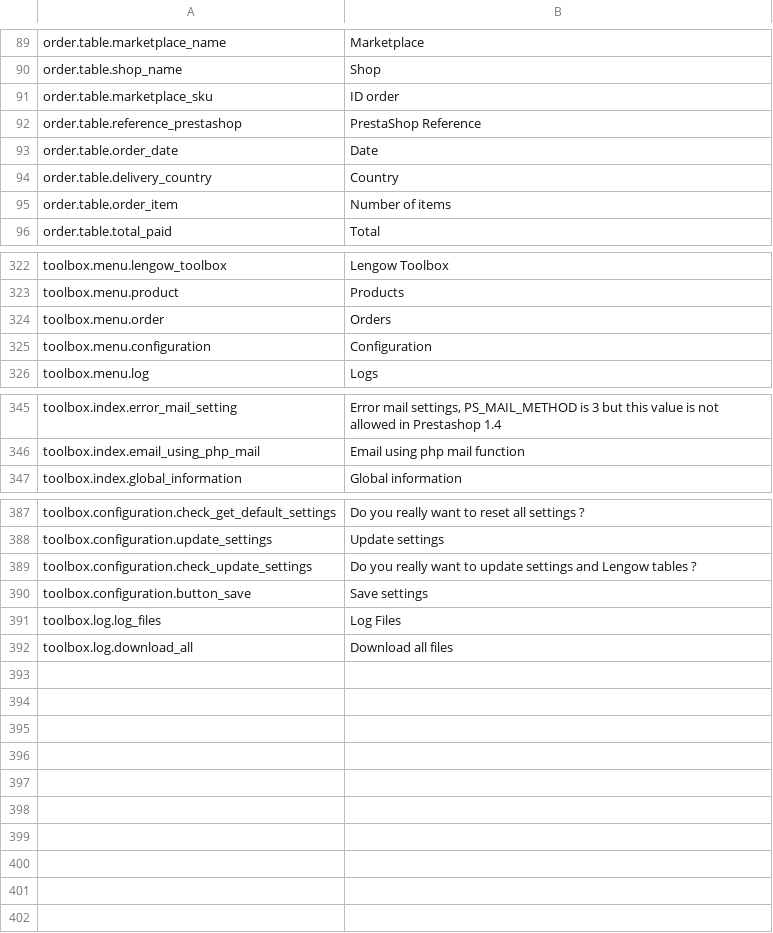
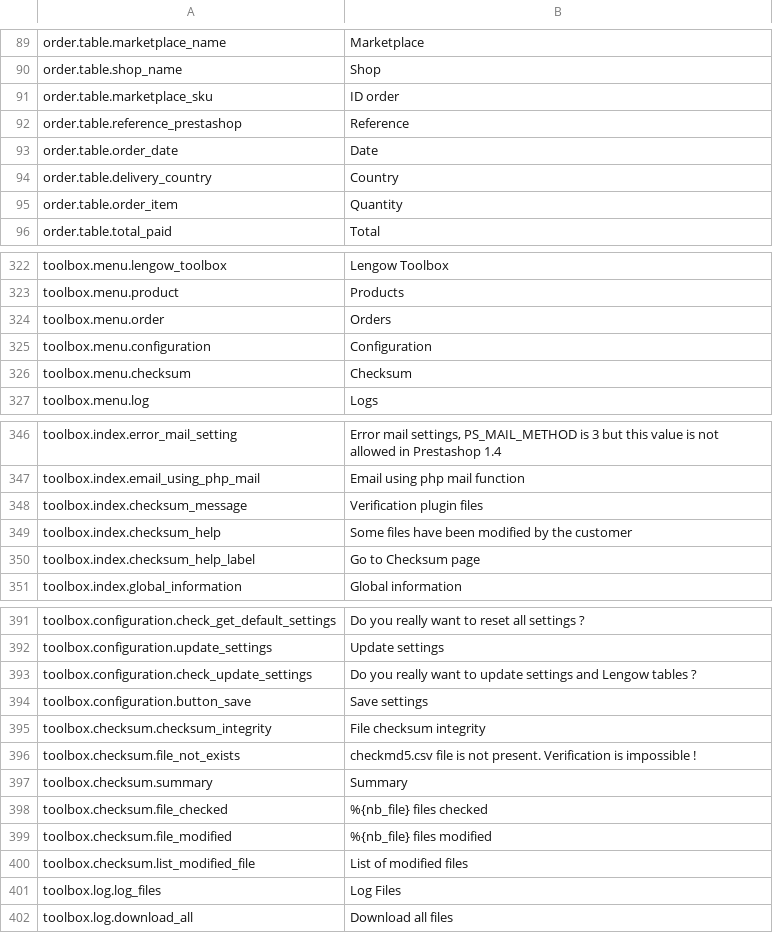
Before and after one commit to lengow/plugin-prestashop, a CSV file: translations/en.csv, drawn as a sheet; only a part is shown, gaps mark what is left out.

Commit message:
Checksum verification

```diff
--- a/translations/en.csv
+++ b/translations/en.csv
@@ -91,6 +91,6 @@ order.table.shop_name|Shop
 order.table.marketplace_sku|ID order
-order.table.reference_prestashop|PrestaShop Reference
+order.table.reference_prestashop|Reference
 order.table.order_date|Date
 order.table.delivery_country|Country
-order.table.order_item|Number of items
+order.table.order_item|Quantity
 order.table.total_paid|Total
@@ -325,2 +325,3 @@ toolbox.menu.order|Orders
 toolbox.menu.configuration|Configuration
+toolbox.menu.checksum|Checksum
 toolbox.menu.log|Logs
@@ -346,2 +347,5 @@ toolbox.index.error_mail_setting|Error mail settings, PS_MAIL_METHOD is 3 but th
 toolbox.index.email_using_php_mail|Email using php mail function
+toolbox.index.checksum_message|Verification plugin files
+toolbox.index.checksum_help|Some files have been modified by the customer
+toolbox.index.checksum_help_label|Go to Checksum page
 toolbox.index.global_information|Global information
@@ -390,2 +394,8 @@ toolbox.configuration.check_update_settings|Do you really want to update setting
 toolbox.configuration.button_save|Save settings
+toolbox.checksum.checksum_integrity|File checksum integrity
+toolbox.checksum.file_not_exists|checkmd5.csv file is not present. Verification is impossible !
+toolbox.checksum.summary|Summary
+toolbox.checksum.file_checked|%{nb_file} files checked
+toolbox.checksum.file_modified|%{nb_file} files modified
+toolbox.checksum.list_modified_file|List of modified files
 toolbox.log.log_files|Log Files
```
Also changed, not shown: 6 other files.
